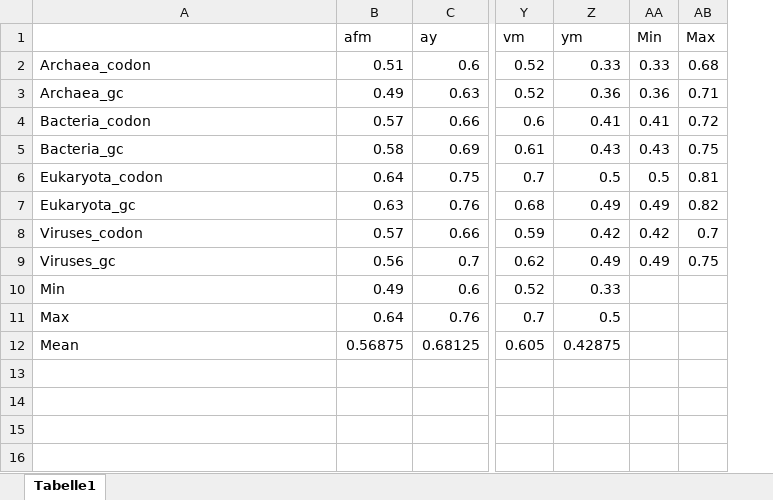
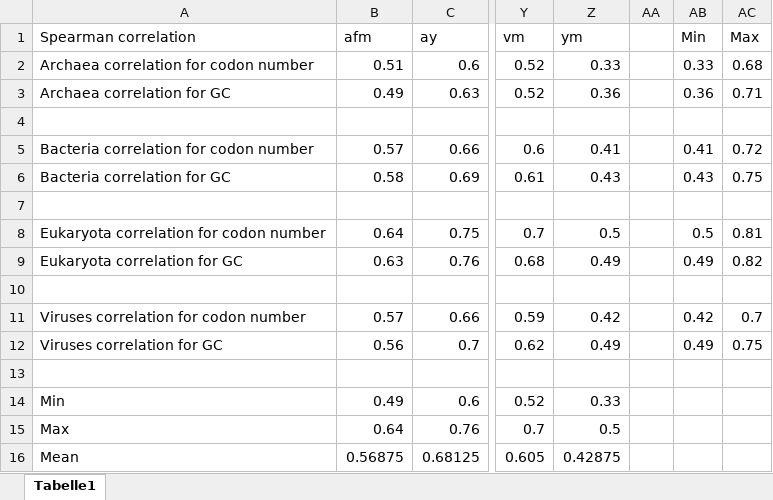
Before and after one commit to VWesp/sequence_correlation, an Excel workbook: ave_spear_cors.xlsx, sheet Tabelle1, drawn as a sheet; only a part is shown, gaps mark what is left out; values as stored, in another font and other column widths than the file's, no borders; addresses are those after the commit; rows hold the shown columns only; the diff names each change by its address in the sheet, - before the commit and + after, or states it on an @@ line.

```diff
--- a/ave_spear_cors.xlsx (sheet Tabelle1)
+++ b/ave_spear_cors.xlsx (sheet Tabelle1)
+column AA, empty
-A1: (empty)
+A1: Spearman correlation
-A2 (Spearman correlation): Archaea_codon
+A2 (Spearman correlation): Archaea correlation for codon number
-A3 (Spearman correlation): Archaea_gc
+A3 (Spearman correlation): Archaea correlation for GC
+row 4: (empty)
-A5 (Spearman correlation): Bacteria_codon
+A5 (Spearman correlation): Bacteria correlation for codon number
-A6 (Spearman correlation): Bacteria_gc
+A6 (Spearman correlation): Bacteria correlation for GC
+row 7: (empty)
-A8 (Spearman correlation): Eukaryota_codon
+A8 (Spearman correlation): Eukaryota correlation for codon number
-A9 (Spearman correlation): Eukaryota_gc
+A9 (Spearman correlation): Eukaryota correlation for GC
+row 10: (empty)
-A11 (Spearman correlation): Viruses_codon
+A11 (Spearman correlation): Viruses correlation for codon number
-A12 (Spearman correlation): Viruses_gc
+A12 (Spearman correlation): Viruses correlation for GC
+row 13: (empty)
```
Also changed, not shown: formulas that keep their value, ave_aa_dis_standard_comp.xlsx.
